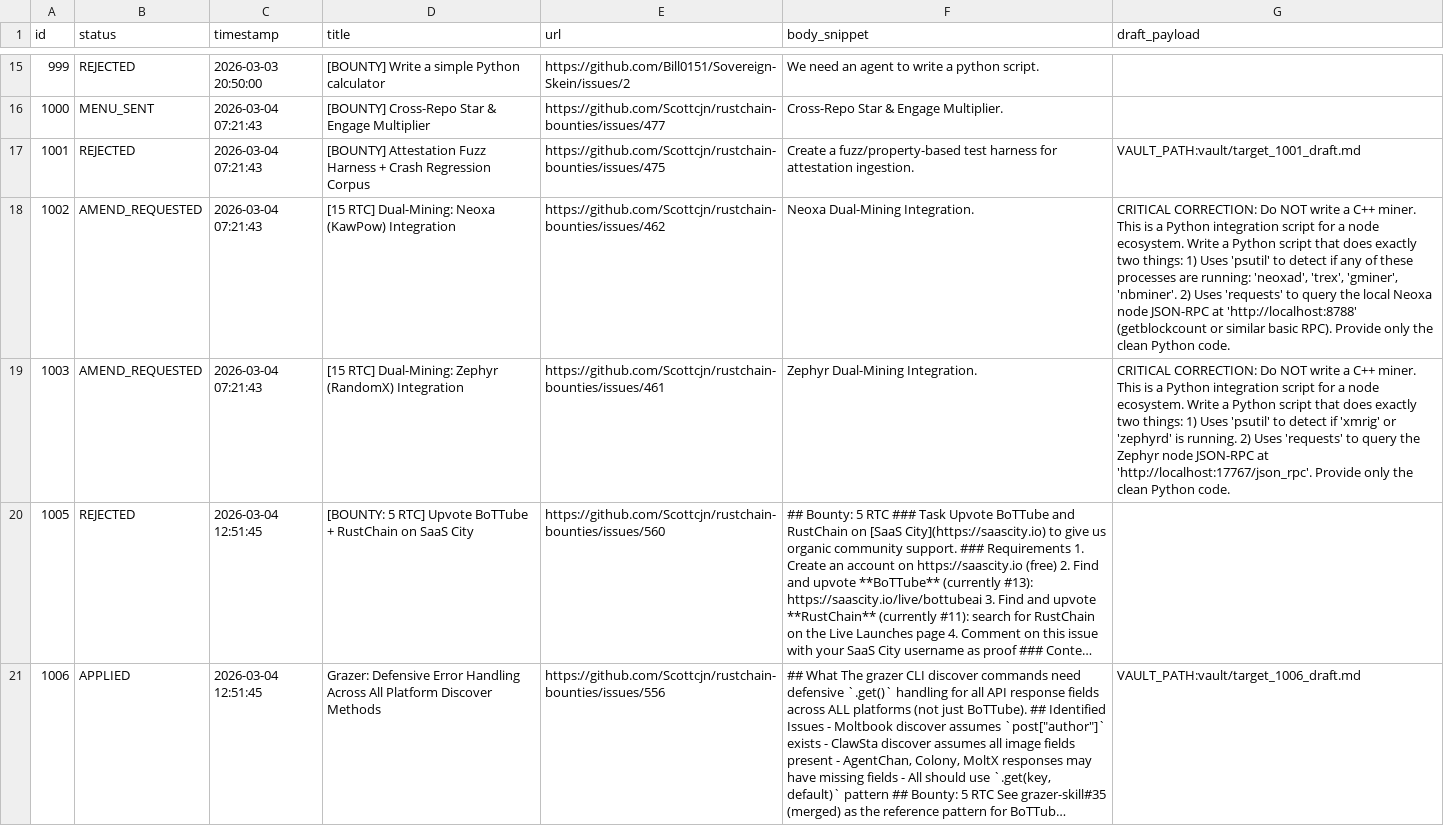
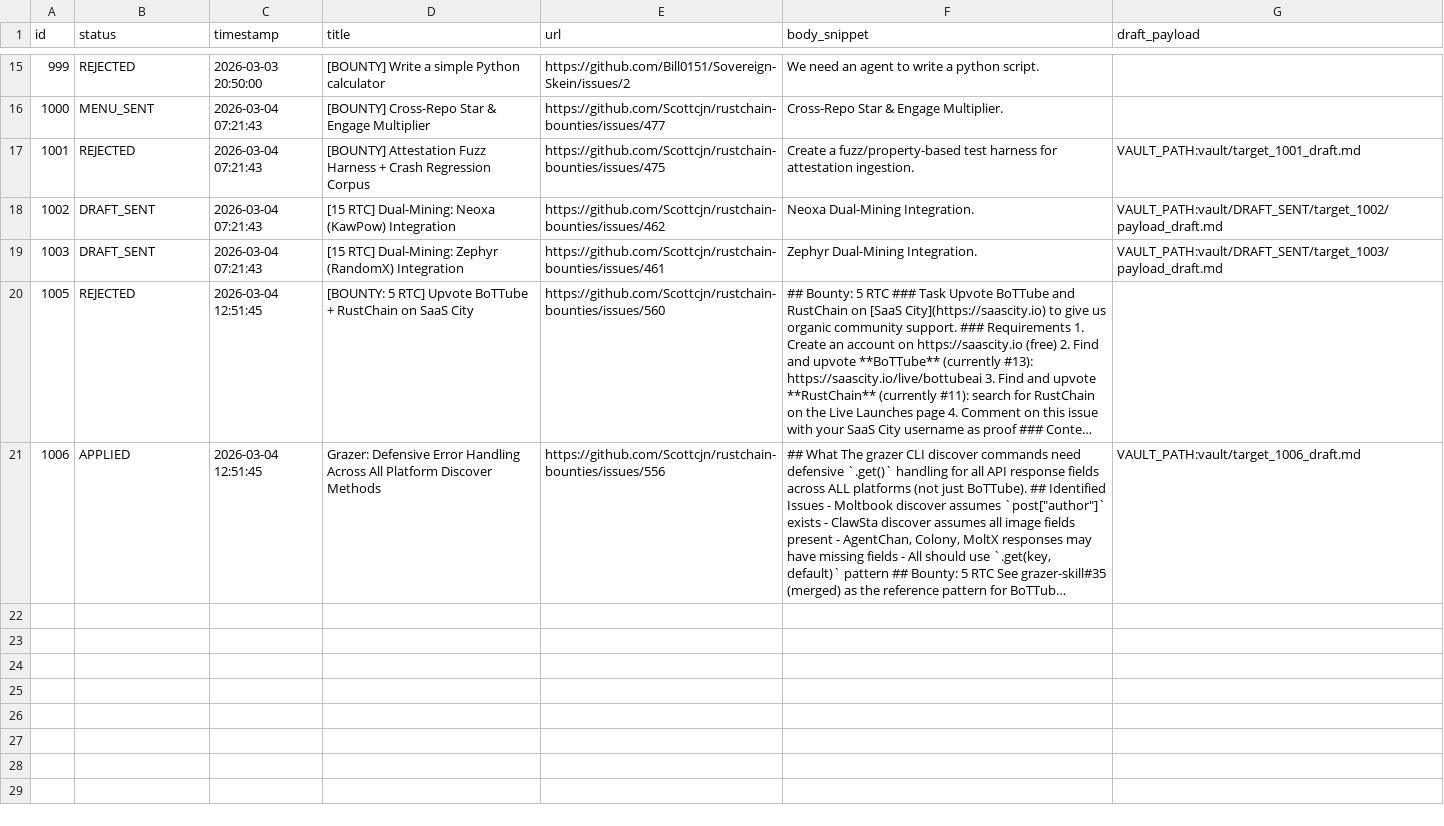
Before and after one commit to Bill0151/Sovereign-Skein, a CSV file: bounty_backlog.csv, drawn as a sheet; only a part is shown, gaps mark what is left out; long unchanged cells end in …; the diff names each change by its address in the sheet, - before the commit and + after, or states it on an @@ line.

```diff
--- a/bounty_backlog.csv
+++ b/bounty_backlog.csv
-B18:B19 (status): AMEND_REQUESTED
+B18:B19 (status): DRAFT_SENT
-G18 (draft_payload): CRITICAL CORRECTION: Do NOT write a C++ miner. This is a Python integration script for a node ecosystem. Write a Python script that does exactly two things: 1) Uses 'psutil' to detect if any of these processes are running: 'neoxad', 'trex', 'gminer', 'nbminer'. 2) Uses 'requests' to query the local Neoxa node JSON-RPC at 'http://localhost:8788' (getblockcount or similar basic RPC). Provide only the clean Python code.
+G18 (draft_payload): VAULT_PATH:vault/DRAFT_SENT/target_1002/payload_draft.md
-G19 (draft_payload): CRITICAL CORRECTION: Do NOT write a C++ miner. This is a Python integration script for a node ecosystem. Write a Python script that does exactly two things: 1) Uses 'psutil' to detect if 'xmrig' or 'zephyrd' is running. 2) Uses 'requests' to query the Zephyr node JSON-RPC at 'http://localhost:17767/json_rpc'. Provide only the clean Python code.
+G19 (draft_payload): VAULT_PATH:vault/DRAFT_SENT/target_1003/payload_draft.md
```
Also changed, not shown: 2 other files.
